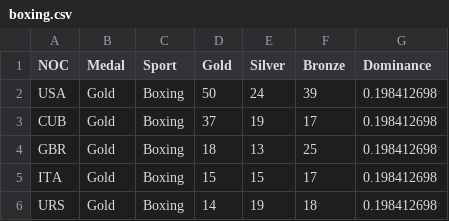
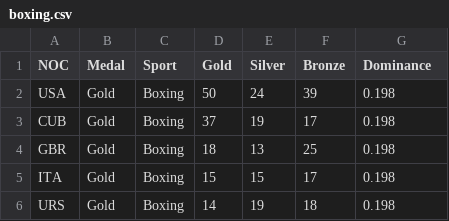
Before and after one commit to willxenakis/cs333final, a CSV file: boxing.csv, drawn as a sheet.

```diff
--- a/boxing.csv
+++ b/boxing.csv
@@ -1,6 +1,6 @@
 NOC,Medal,Sport,Gold,Silver,Bronze,Dominance
-USA,Gold,Boxing,50,24,39,0.198412698
-CUB,Gold,Boxing,37,19,17,0.198412698
-GBR,Gold,Boxing,18,13,25,0.198412698
-ITA,Gold,Boxing,15,15,17,0.198412698
-URS,Gold,Boxing,14,19,18,0.198412698
+USA,Gold,Boxing,50,24,39,0.198
+CUB,Gold,Boxing,37,19,17,0.198
+GBR,Gold,Boxing,18,13,25,0.198
+ITA,Gold,Boxing,15,15,17,0.198
+URS,Gold,Boxing,14,19,18,0.198
```
Also changed, not shown: 2 other files.
